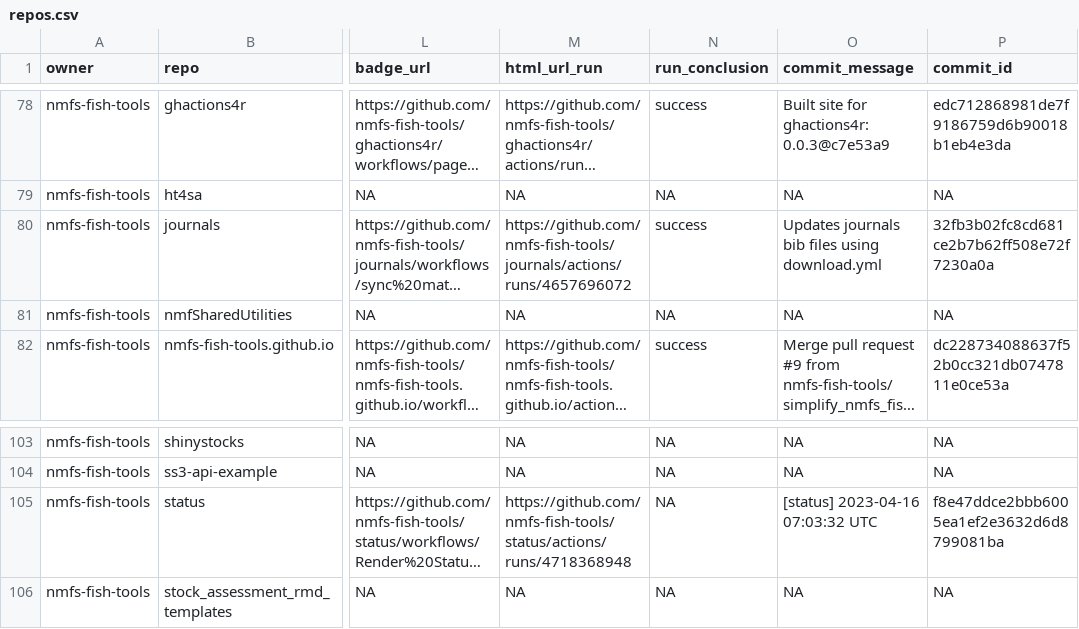
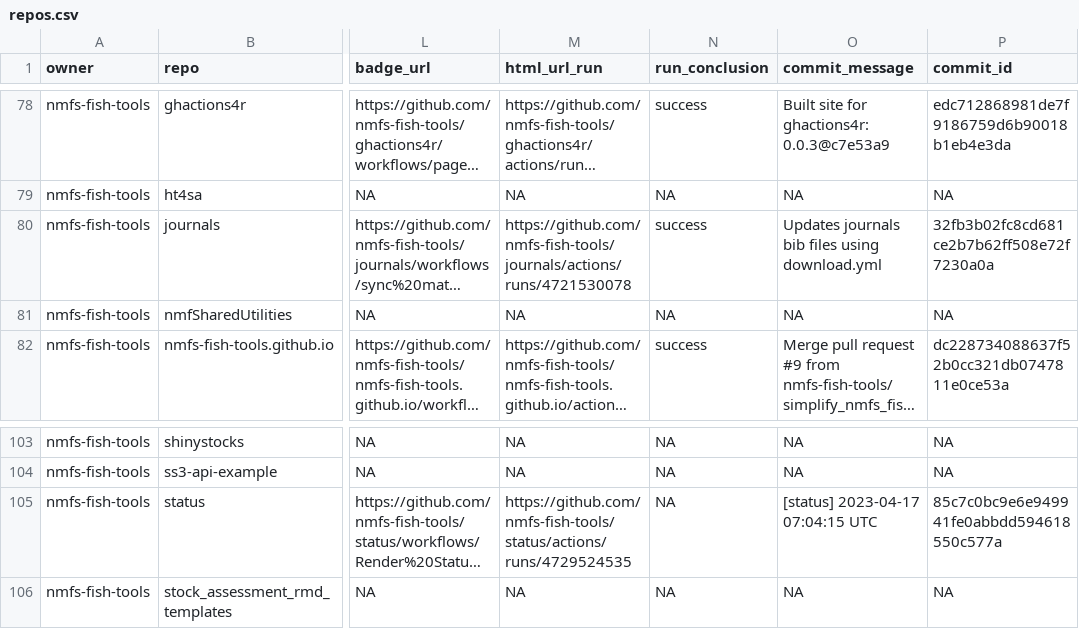
Before and after one commit to nmfs-ost/FIT-status, a CSV file: repos.csv, drawn as a sheet; only a part is shown, gaps mark what is left out; long unchanged cells end in …; the diff names each change by its address in the sheet, - before the commit and + after, or states it on an @@ line.

```diff
--- a/repos.csv
+++ b/repos.csv
-M80 (html_url_run): https://github.com/nmfs-fish-tools/journals/actions/runs/4657696072
+M80 (html_url_run): https://github.com/nmfs-fish-tools/journals/actions/runs/4721530078
-M105 (html_url_run): https://github.com/nmfs-fish-tools/status/actions/runs/4718368948
+M105 (html_url_run): https://github.com/nmfs-fish-tools/status/actions/runs/4729524535
-O105 (commit_message): [status] 2023-04-16 07:03:32 UTC
+O105 (commit_message): [status] 2023-04-17 07:04:15 UTC
-P105 (commit_id): f8e47ddce2bbb6005ea1ef2e3632d6d8799081ba
+P105 (commit_id): 85c7c0bc9e6e949941fe0abbdd594618550c577a
```
Also changed, not shown: 1 other file.
